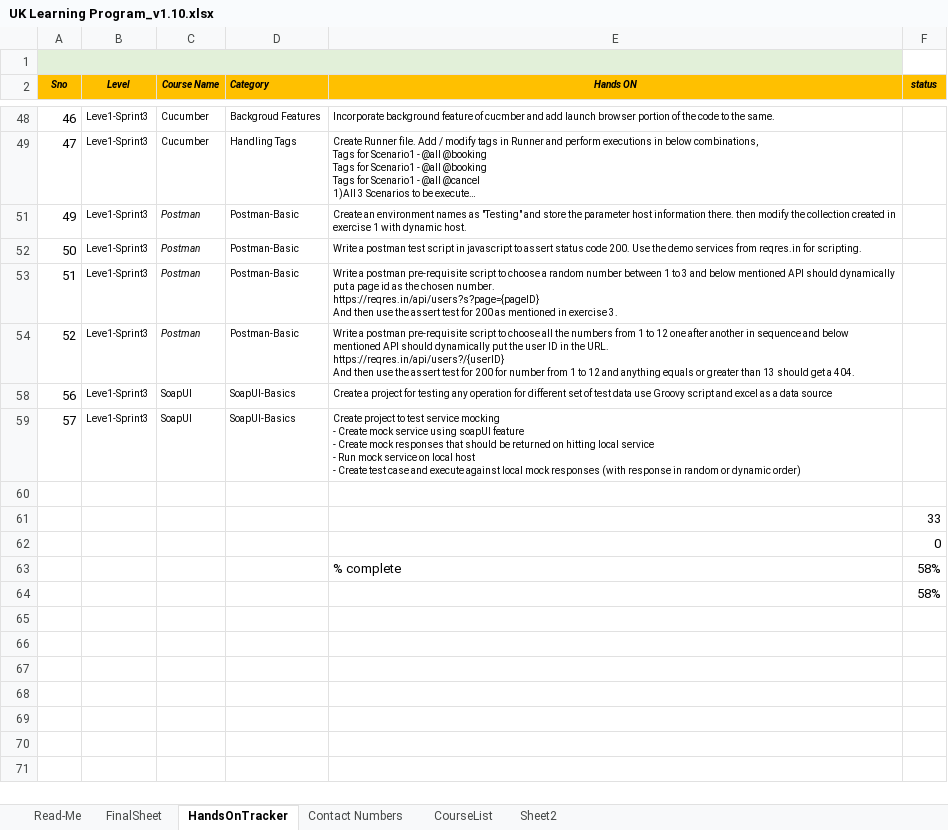
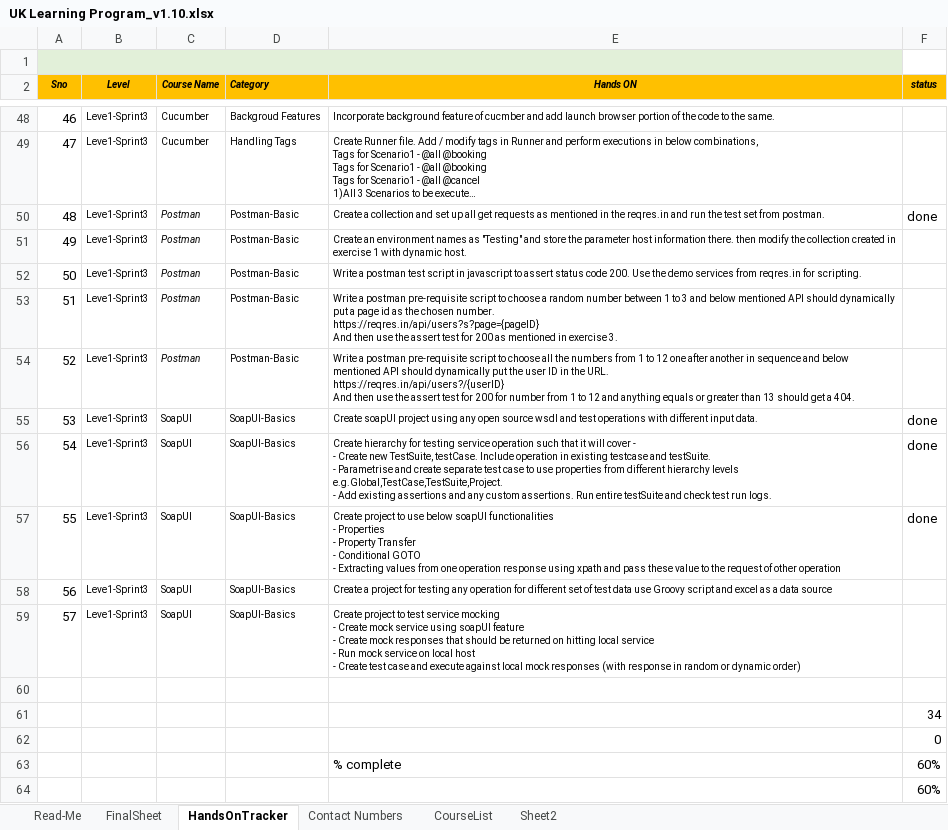
Before and after one commit to gogo2285/Automation_Leaning, an Excel workbook: UK Learning Program_v1.10.xlsx, sheet HandsOnTracker, drawn as a sheet; only a part is shown, gaps mark what is left out; long unchanged cells end in …; values as stored, in another font and other column widths than the file's, no borders; ↵ is a line break in a cell; the diff covers the shown part only; the diff names each change by its address in the sheet, - before the commit and + after, or states it on an @@ line.

```diff
--- a/UK Learning Program_v1.10.xlsx (sheet HandsOnTracker)
+++ b/UK Learning Program_v1.10.xlsx (sheet HandsOnTracker)
@@ row 50 unhidden: 48 | Leve1-Sprint3 | Postman | Postman-Basic | Create a collection and set up all get requests as mentioned in the reqres.in and run the test set from postman. | done @@
@@ row 55 unhidden: 53 | Leve1-Sprint3 | SoapUI | SoapUI-Basics | Create soapUI project using any open source wsdl and test operations with different input data. | done @@
@@ row 56 unhidden: 54 | Leve1-Sprint3 | SoapUI | SoapUI-Basics | Create hierarchy for testing service operation such that it will cover - ↵ - Create new TestSuite, testCase. Include operation in existing testcase and testSuite. ↵ - Parametrise and create separate test case to use properties from different hierarchy levels e.g.Global,TestCase,TestSuite,Project. ↵ - Add existing assertions and any custom assertions. Run entire testSuite and check test run logs. | done @@
@@ row 57 unhidden: 55 | Leve1-Sprint3 | SoapUI | SoapUI-Basics | Create project to use below soapUI functionalities ↵ - Properties ↵ - Property Transfer ↵ - Conditional GOTO ↵ - Extracting values from one operation response using xpath and pass these value to the request of other operation | done @@
-F61 (status): 33
+F61 (status): 34
-F63:F64 (status): 58%
+F63:F64 (status): 60%
```
Also changed, not shown: 29 hidden or unhidden rows and 1 edited cell elsewhere in this sheet.
